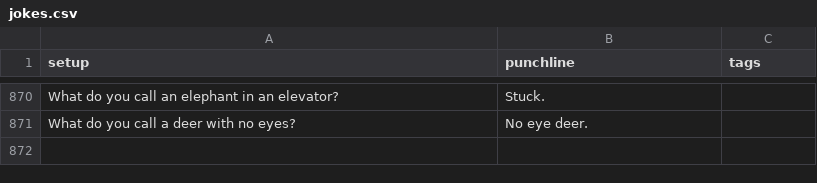
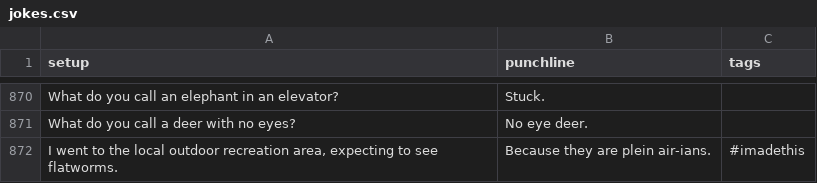
Before and after one commit to wwitteman/dadjokes, a CSV file: jokes.csv, drawn as a sheet; only a part is shown, gaps mark what is left out.

Commit message:
Updating main file, adding a joke to the dad-a-base

```diff
--- a/jokes.csv
+++ b/jokes.csv
@@ -871 +871,2 @@
 "What do you call a deer with no eyes?","No eye deer.",""
+"I went to the local outdoor recreation area, expecting to see flatworms.","Because they are plein air-ians.","#imadethis"
```
Also changed, not shown: 2 other files.
